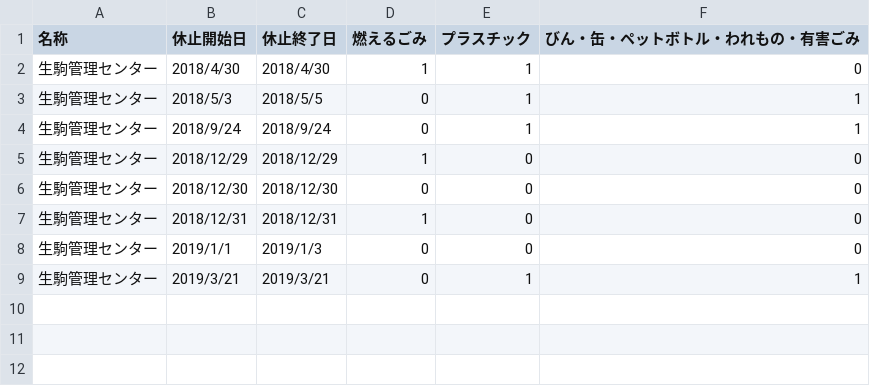
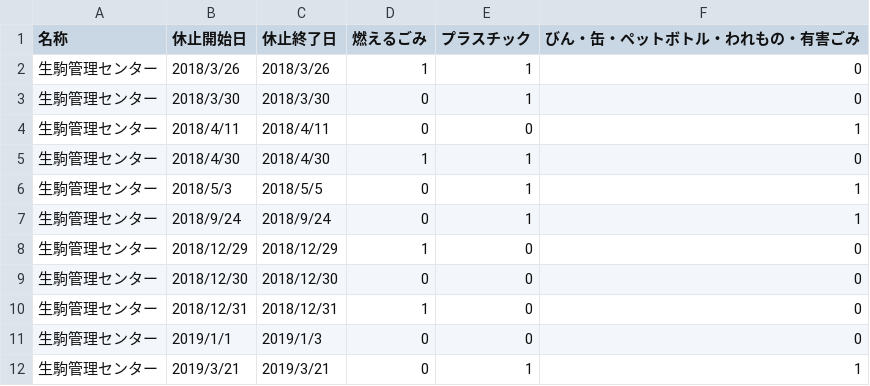
Before and after one commit to takuya310/5374_2, a CSV file: data/center.csv, drawn as a sheet; the diff names each change by its address in the sheet, - before the commit and + after, or states it on an @@ line.

Commit message:
テスト用

```diff
--- a/data/center.csv
+++ b/data/center.csv
+row 2: 生駒管理センター | 2018/3/26 | 2018/3/26 | 1 | 1 | 0
+row 3: 生駒管理センター | 2018/3/30 | 2018/3/30 | 0 | 1 | 0
+row 4: 生駒管理センター | 2018/4/11 | 2018/4/11 | 0 | 0 | 1
```
